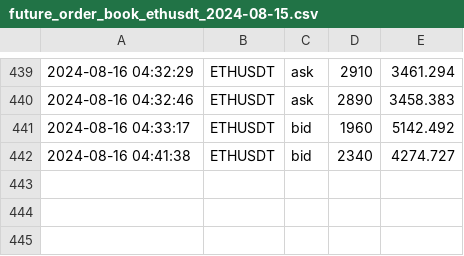
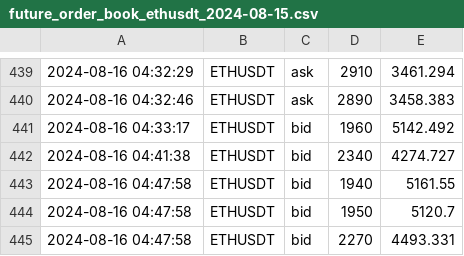
Before and after one commit to caotuanvu123/ob-btc-future, a CSV file: csv/futures/future_order_book_ethusdt_2024-08-15.csv, drawn as a sheet; only a part is shown, gaps mark what is left out; the diff names each change by its address in the sheet, - before the commit and + after, or states it on an @@ line.

```diff
--- a/csv/futures/future_order_book_ethusdt_2024-08-15.csv
+++ b/csv/futures/future_order_book_ethusdt_2024-08-15.csv
+row 443: 2024-08-16 04:47:58 | ETHUSDT | bid | 1940 | 5161.55
+row 444: 2024-08-16 04:47:58 | ETHUSDT | bid | 1950 | 5120.7
+row 445: 2024-08-16 04:47:58 | ETHUSDT | bid | 2270 | 4493.331
```
Also changed, not shown: csv/futures/future_order_book_btcusdt_2024-08-15.csv, csv/spots/future_order_book_btcusdt_2024-08-15.csv, 2 other files.
